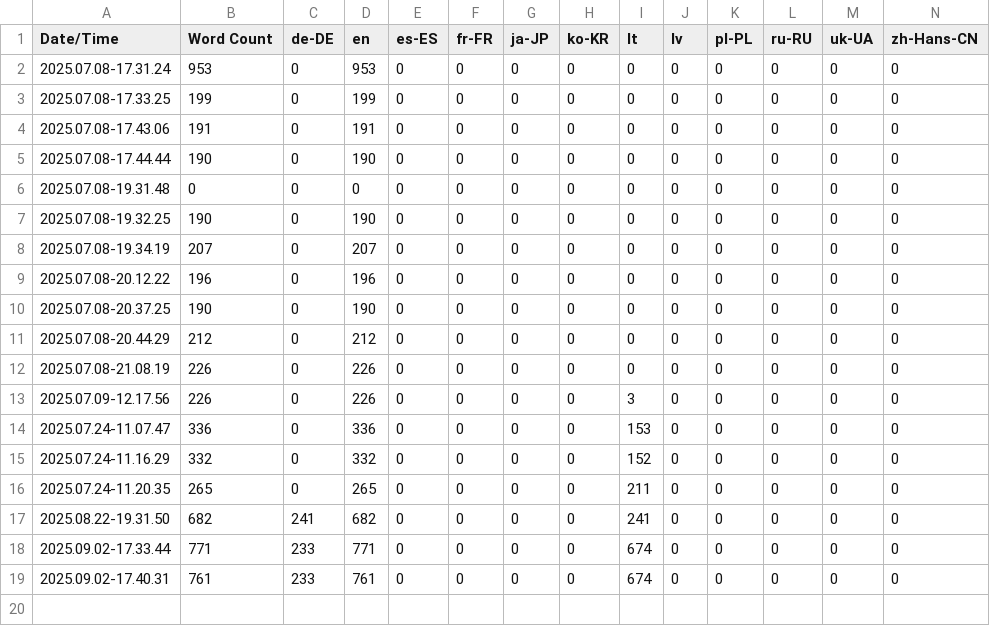
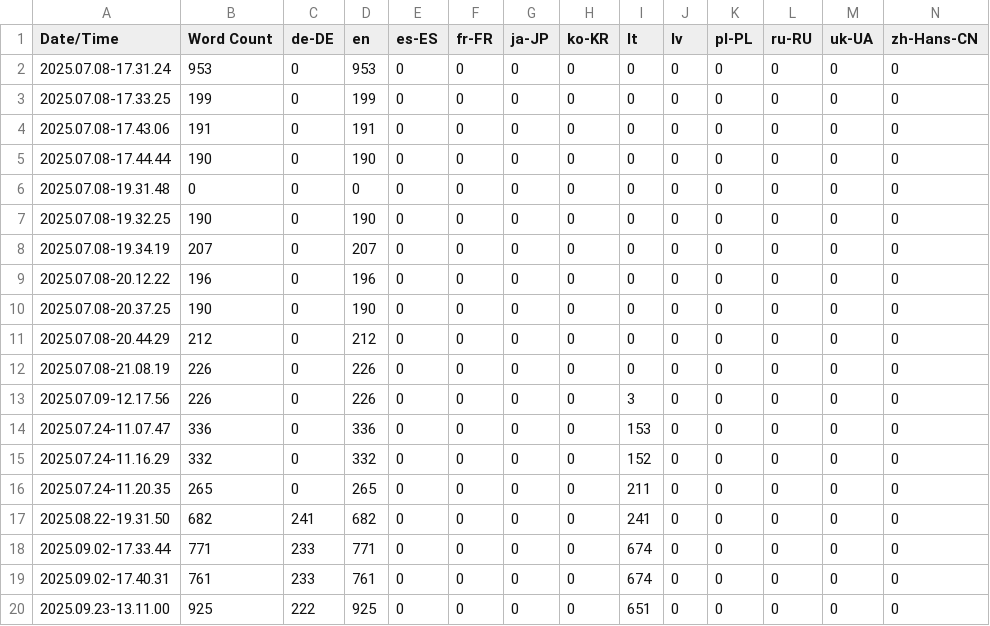
Before and after one commit to just-renis/PossessionGame, a CSV file: PossessionGame/Content/Localization/Game/Game.csv, drawn as a sheet.

Commit message:
Warden weapons and localization

```diff
--- a/PossessionGame/Content/Localization/Game/Game.csv
+++ b/PossessionGame/Content/Localization/Game/Game.csv
@@ -19 +19,2 @@ Date/Time,Word Count,de-DE,en,es-ES,fr-FR,ja-JP,ko-KR,lt,lv,pl-PL,ru-RU,uk-UA,zh
 2025.09.02-17.40.31,761,233,761,0,0,0,0,674,0,0,0,0,0
+2025.09.23-13.11.00,925,222,925,0,0,0,0,651,0,0,0,0,0
```
Also changed, not shown: 37 other files.
